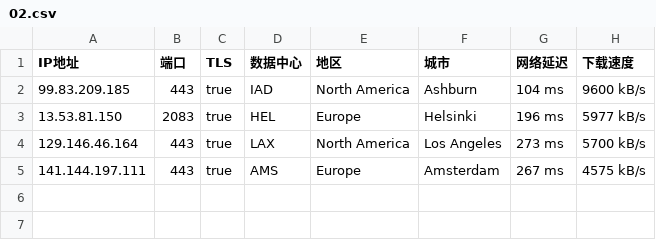
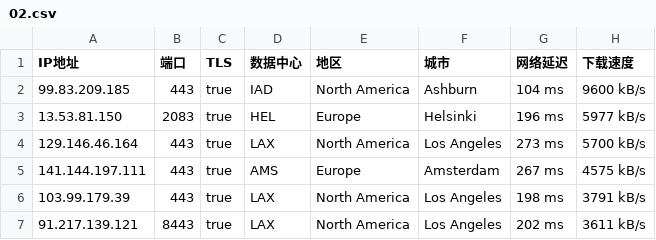
Before and after one commit to dbmh2023/addressesapi, a CSV file: 02.csv, drawn as a sheet; the diff names each change by its address in the sheet, - before the commit and + after, or states it on an @@ line.

Commit message:
Update 02.csv

```diff
--- a/02.csv
+++ b/02.csv
+row 6: 103.99.179.39 | 443 | true | LAX | North America | Los Angeles | 198 ms | 3791 kB/s
+row 7: 91.217.139.121 | 8443 | true | LAX | North America | Los Angeles | 202 ms | 3611 kB/s
```
